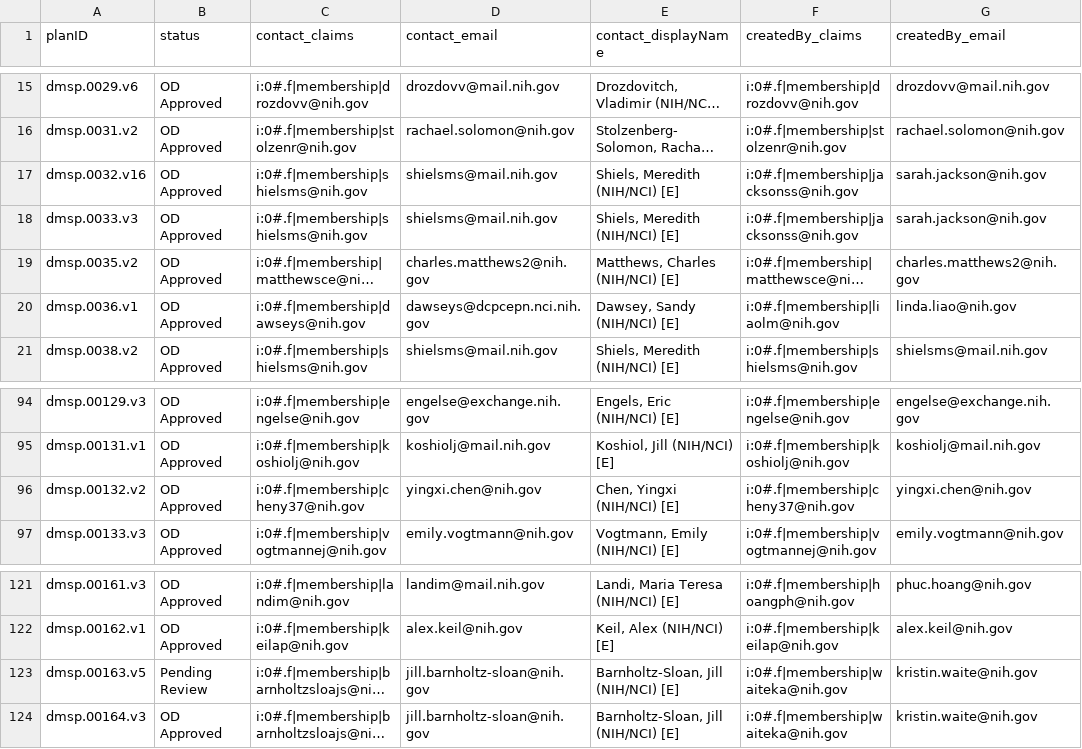
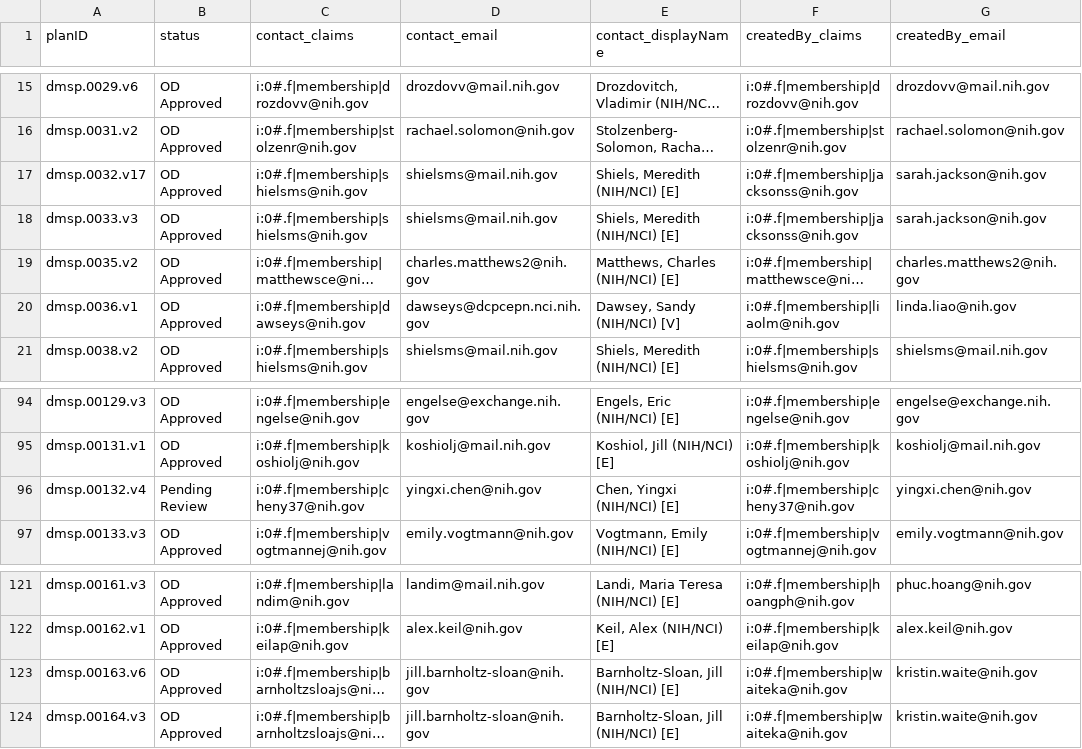
Before and after one commit to episphere/dataplatform, a CSV file: imports/dmsp_output.csv, drawn as a sheet; only a part is shown, gaps mark what is left out; long unchanged cells end in …; the diff covers the shown part only; the diff names each change by its address in the sheet, - before the commit and + after, or states it on an @@ line.

Commit message:
Update dmsp_output.csv

```diff
--- a/imports/dmsp_output.csv
+++ b/imports/dmsp_output.csv
-A17 (planID): dmsp.0032.v16
+A17 (planID): dmsp.0032.v17
-E20 (contact_displayName): Dawsey, Sandy (NIH/NCI) [E]
+E20 (contact_displayName): Dawsey, Sandy (NIH/NCI) [V]
-A96 (planID): dmsp.00132.v2
+A96 (planID): dmsp.00132.v4
-B96 (status): OD Approved
+B96 (status): Pending Review
-A123 (planID): dmsp.00163.v5
+A123 (planID): dmsp.00163.v6
-B123 (status): Pending Review
+B123 (status): OD Approved
```
Also changed, not shown: 12 added rows and 14 edited cells elsewhere in this file.
